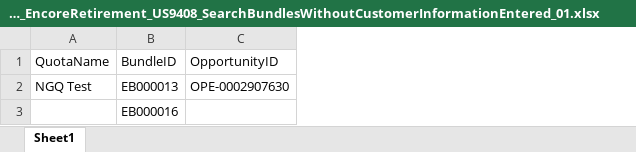
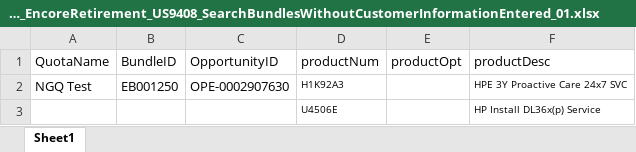
Before and after one commit to TaoismLEE/NGQ, an Excel workbook: data/TD_NGQ_CPQ_EncoreRetirement_US9408_SearchBundlesWithoutCustomerInformationEntered_01.xlsx, sheet Sheet1, drawn as a sheet; values as stored, in another font and other column widths than the file's, no borders; the diff names each change by its address in the sheet, - before the commit and + after, or states it on an @@ line.

```diff
--- a/data/TD_NGQ_CPQ_EncoreRetirement_US9408_SearchBundlesWithoutCustomerInformationEntered_01.xlsx (sheet Sheet1)
+++ b/data/TD_NGQ_CPQ_EncoreRetirement_US9408_SearchBundlesWithoutCustomerInformationEntered_01.xlsx (sheet Sheet1)
+column D (productNum), rows 2-3: H1K92A3 | U4506E
+column E (productOpt), empty
+column F (productDesc), rows 2-3: HPE 3Y Proactive Care 24x7 SVC | HP Install DL36x(p) Service
-B2 (BundleID): EB000013
+B2 (BundleID): EB001250
-B3 (BundleID): EB000016
+B3 (BundleID): (empty)
```
Also changed, not shown: 19 other files.
